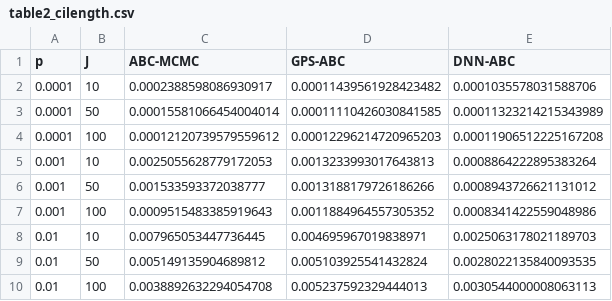
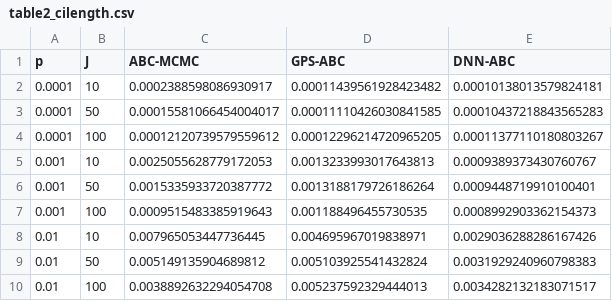
Before and after one commit to sletch1/DNN-ABC-mutation-rates, a CSV file: Models/1D/results/tables/table2_cilength.csv, drawn as a sheet.

```diff
--- a/Models/1D/results/tables/table2_cilength.csv
+++ b/Models/1D/results/tables/table2_cilength.csv
@@ -1,10 +1,10 @@
 p,J,ABC-MCMC,GPS-ABC,DNN-ABC
-0.0001,10,0.0002388598086930917,0.00011439561928423482,0.0001035578031588706
-0.0001,50,0.00015581066454004014,0.00011110426030841585,0.00011323214215343989
-0.0001,100,0.00012120739579559612,0.00012296214720965203,0.00011906512225167208
-0.001,10,0.0025055628779172053,0.0013233993017643813,0.0008864222895383264
-0.001,50,0.001533593372038777,0.0013188179726186266,0.0008943726621131012
-0.001,100,0.0009515483385919643,0.0011884964557305352,0.0008341422559048986
-0.01,10,0.007965053447736445,0.004695967019838971,0.0025063178021189703
-0.01,50,0.005149135904689812,0.005103925541432824,0.0028022135840093535
-0.01,100,0.0038892632294054708,0.005237592329444013,0.0030544000008063113
+0.0001,10,0.0002388598086930917,0.00011439561928423482,0.00010138013579824181
+0.0001,50,0.00015581066454004017,0.00011110426030841585,0.00010437218843565283
+0.0001,100,0.00012120739579559612,0.00012296214720965205,0.00011377110180803267
+0.001,10,0.0025055628779172053,0.0013233993017643813,0.0009389373430760767
+0.001,50,0.0015335933720387772,0.0013188179726186264,0.0009448719910100401
+0.001,100,0.0009515483385919643,0.001188496455730535,0.0008992903362154373
+0.01,10,0.007965053447736445,0.004695967019838971,0.0029036288286167426
+0.01,50,0.005149135904689812,0.005103925541432824,0.0031929240960798383
+0.01,100,0.0038892632294054708,0.005237592329444013,0.0034282132183071517
```
Also changed, not shown: Models/1D/results/logs/raw_replicates.csv, Models/1D/results/tables/table1_mse.csv, 13 other files.
